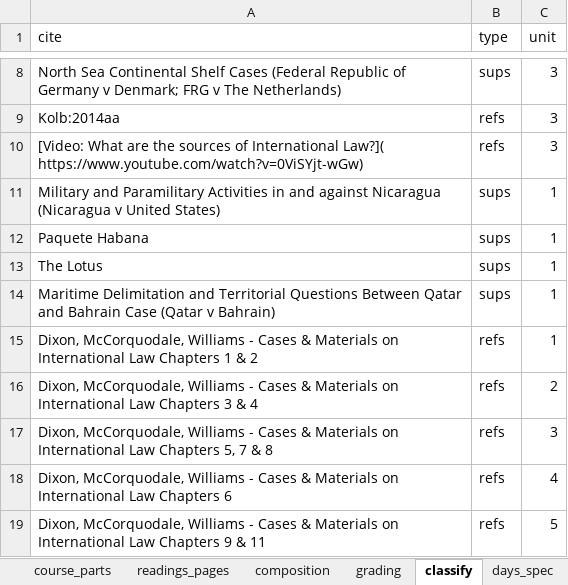
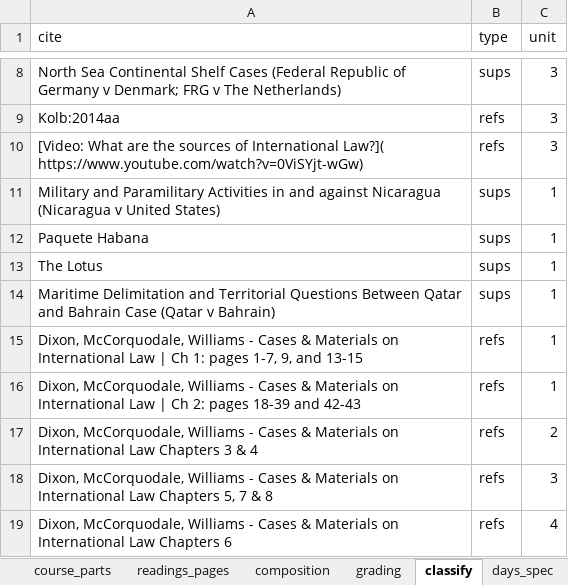
Before and after one commit to joshuascriven/readinglist, an Excel workbook: syllabus/Fall_2020_international_law/syllabus_parts.xlsx, sheet classify, drawn as a sheet; only a part is shown, gaps mark what is left out; the shorter side is filled out with more unchanged rows; values as stored, in another font and other column widths than the file's, no borders; the diff names each change by its address in the sheet, - before the commit and + after, or states it on an @@ line.

```diff
--- a/syllabus/Fall_2020_international_law/syllabus_parts.xlsx (sheet classify)
+++ b/syllabus/Fall_2020_international_law/syllabus_parts.xlsx (sheet classify)
-A15 (cite): …International Law Chapters 1 & 2
+A15 (cite): …International Law | Ch 1: pages 1-7, 9, and 13-15
+row 16: Dixon, McCorquodale, Williams - Cases & Materials on International Law | Ch 2: pages 18-39 and 42-43 | refs | 1
```
Also changed, not shown: sheet course_parts, sheet days_all, other sheet tabs, 5 other files.
